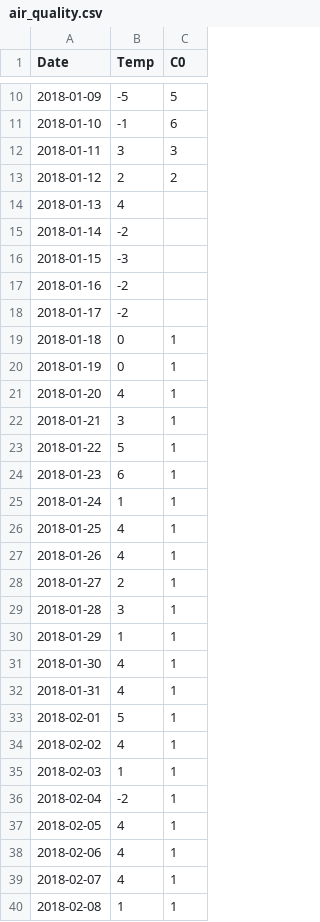
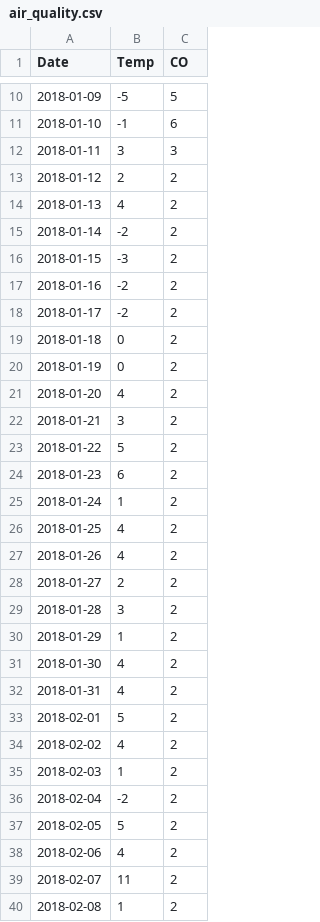
Before and after one commit to ivannavarrete/air-quality, a CSV file: data/air_quality.csv, drawn as a sheet; only a part is shown, gaps mark what is left out; the diff covers the shown part only.

```diff
--- a/data/air_quality.csv
+++ b/data/air_quality.csv
@@ -1 +1 @@
-Date,Temp,C0
+Date,Temp,CO
@@ -13,28 +13,28 @@ Date,Temp,C0
 2018-01-12,2,2
-2018-01-13,4,
-2018-01-14,-2
-2018-01-15,-3
-2018-01-16,-2
-2018-01-17,-2
-2018-01-18,0,1
-2018-01-19,0,1
-2018-01-20,4,1
-2018-01-21,3,1
-2018-01-22,5,1
-2018-01-23,6,1
-2018-01-24,1,1
-2018-01-25,4,1
-2018-01-26,4,1
-2018-01-27,2,1
-2018-01-28,3,1
-2018-01-29,1,1
-2018-01-30,4,1
-2018-01-31,4,1
-2018-02-01,5,1
-2018-02-02,4,1
-2018-02-03,1,1
-2018-02-04,-2,1
-2018-02-05,4,1
-2018-02-06,4,1
-2018-02-07,4,1
-2018-02-08,1,1
+2018-01-13,4,2
+2018-01-14,-2,2
+2018-01-15,-3,2
+2018-01-16,-2,2
+2018-01-17,-2,2
+2018-01-18,0,2
+2018-01-19,0,2
+2018-01-20,4,2
+2018-01-21,3,2
+2018-01-22,5,2
+2018-01-23,6,2
+2018-01-24,1,2
+2018-01-25,4,2
+2018-01-26,4,2
+2018-01-27,2,2
+2018-01-28,3,2
+2018-01-29,1,2
+2018-01-30,4,2
+2018-01-31,4,2
+2018-02-01,5,2
+2018-02-02,4,2
+2018-02-03,1,2
+2018-02-04,-2,2
+2018-02-05,5,2
+2018-02-06,4,2
+2018-02-07,11,2
+2018-02-08,1,2
```
Also changed, not shown: 12 edited cells elsewhere in this file, 2 other files.
